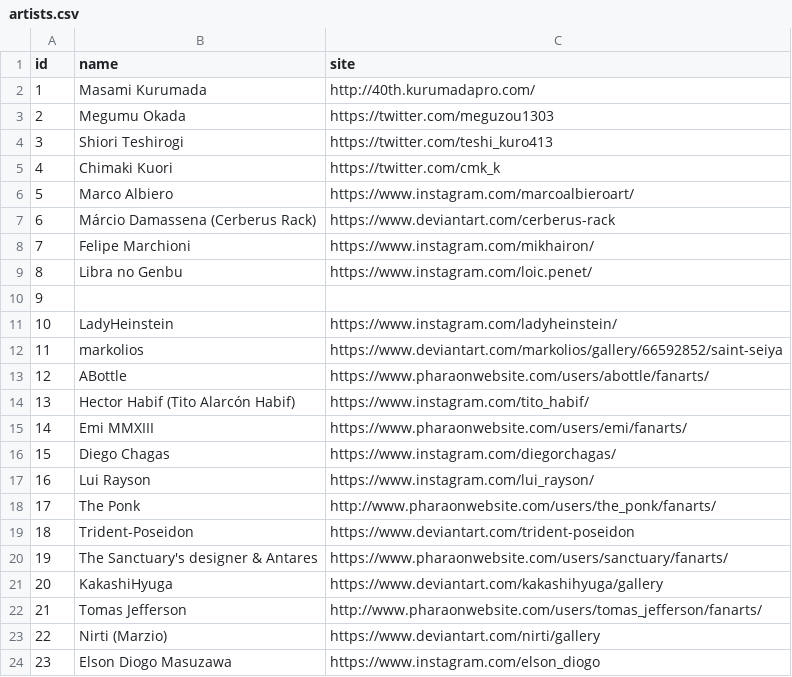
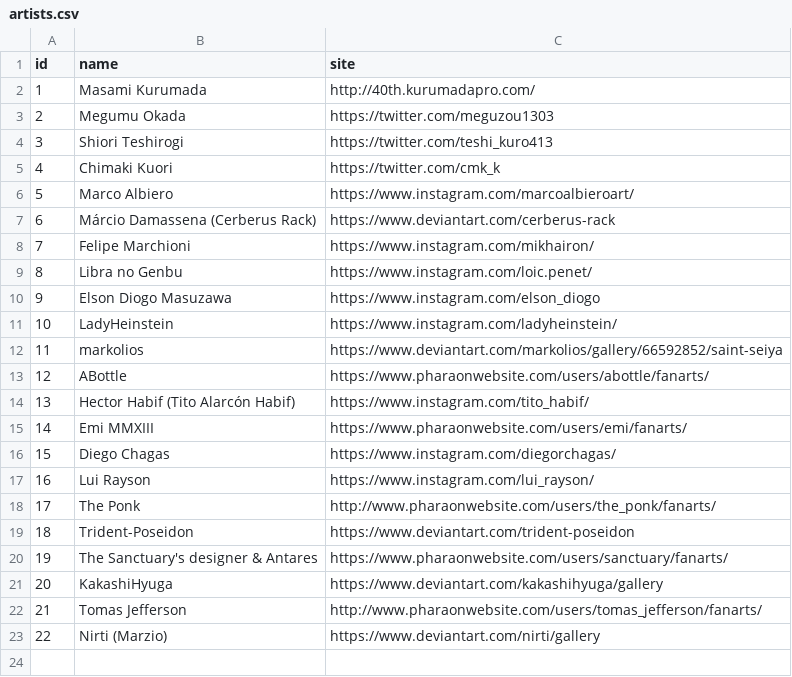
Before and after one commit to diegochagas/saint-seiya-api, a CSV file: backend/src/data/csv/artists.csv, drawn as a sheet.

```diff
--- a/backend/src/data/csv/artists.csv
+++ b/backend/src/data/csv/artists.csv
@@ -9,3 +9,3 @@
 8,Libra no Genbu,https://www.instagram.com/loic.penet/
-9,,
+9,Elson Diogo Masuzawa,https://www.instagram.com/elson_diogo
 10,LadyHeinstein,https://www.instagram.com/ladyheinstein/
@@ -23,2 +23 @@
 22,Nirti (Marzio),https://www.deviantart.com/nirti/gallery
-23,Elson Diogo Masuzawa,https://www.instagram.com/elson_diogo
```
Also changed, not shown: backend/src/data/csv/saints.csv, 4 other files.
